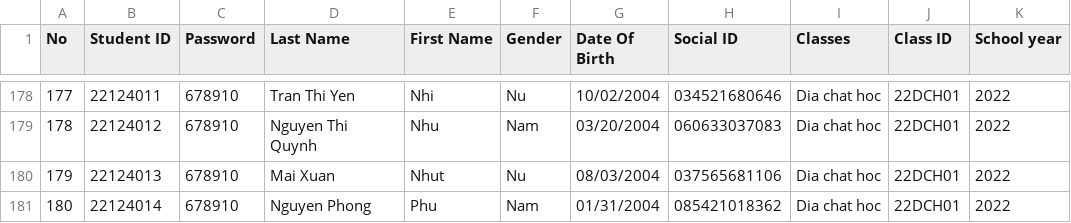
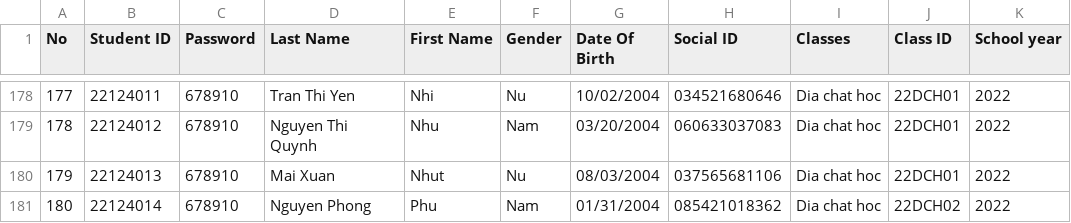
Before and after one commit to nban22/final_group08, a CSV file: students.csv, drawn as a sheet; only a part is shown, gaps mark what is left out.

Commit message:
decorate feature change password and list of classes

```diff
--- a/students.csv
+++ b/students.csv
@@ -180,2 +180,2 @@ No,Student ID,Password,Last Name,First Name,Gender,Date Of Birth,Social ID,Class
 179,22124013,678910,Mai Xuan,Nhut,Nu,08/03/2004,037565681106,Dia chat hoc,22DCH01,2022
-180,22124014,678910,Nguyen Phong,Phu,Nam,01/31/2004,085421018362,Dia chat hoc,22DCH01,2022
+180,22124014,678910,Nguyen Phong,Phu,Nam,01/31/2004,085421018362,Dia chat hoc,22DCH02,2022
```
Also changed, not shown: 5 other files.
